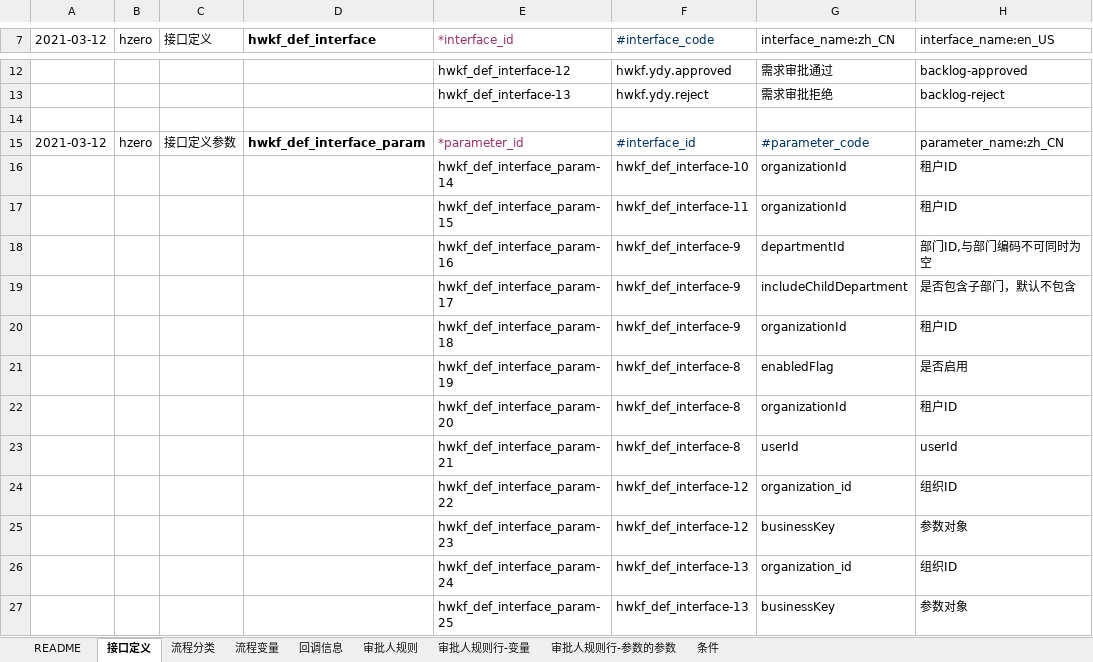
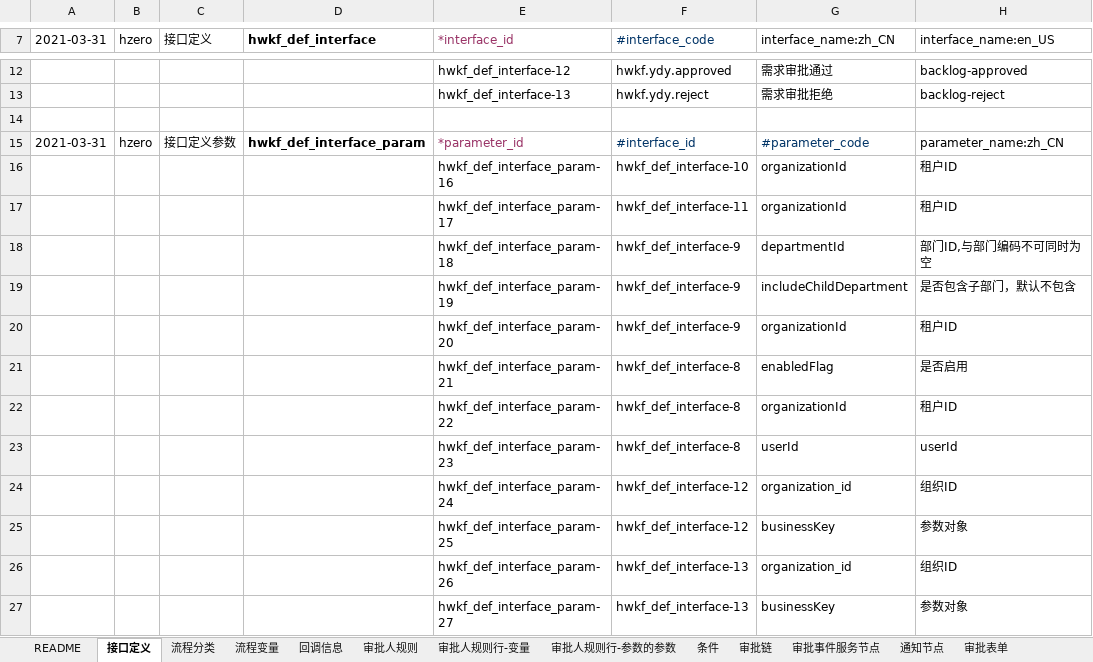
Before and after one commit to open-hand/workflow-service, an Excel workbook: src/main/resources/script/db/init-data/workflow_service/workflow_service/hzero-workflow-def.xlsx, sheet 接口定义, drawn as a sheet; only a part is shown, gaps mark what is left out; values as stored, in another font and other column widths than the file's, no borders; the diff names each change by its address in the sheet, - before the commit and + after, or states it on an @@ line.

```diff
--- a/src/main/resources/script/db/init-data/workflow_service/workflow_service/hzero-workflow-def.xlsx (sheet 接口定义)
+++ b/src/main/resources/script/db/init-data/workflow_service/workflow_service/hzero-workflow-def.xlsx (sheet 接口定义)
+sheet tab: 审批链
+sheet tab: 审批事件服务节点
+sheet tab: 通知节点
+sheet tab: 审批表单
-A7: 2021-03-12
+A7: 2021-03-31
-A15 (2021-03-31): 2021-03-12
+A15 (2021-03-31): 2021-03-31
-E16 (*interface_id): hwkf_def_interface_param-14
+E16 (*interface_id): hwkf_def_interface_param-16
-E17 (*interface_id): hwkf_def_interface_param-15
+E17 (*interface_id): hwkf_def_interface_param-17
-E18 (*interface_id): hwkf_def_interface_param-16
+E18 (*interface_id): hwkf_def_interface_param-18
-E19 (*interface_id): hwkf_def_interface_param-17
+E19 (*interface_id): hwkf_def_interface_param-19
-E20 (*interface_id): hwkf_def_interface_param-18
+E20 (*interface_id): hwkf_def_interface_param-20
-E21 (*interface_id): hwkf_def_interface_param-19
+E21 (*interface_id): hwkf_def_interface_param-21
-E22 (*interface_id): hwkf_def_interface_param-20
+E22 (*interface_id): hwkf_def_interface_param-22
-E23 (*interface_id): hwkf_def_interface_param-21
+E23 (*interface_id): hwkf_def_interface_param-23
-E24 (*interface_id): hwkf_def_interface_param-22
+E24 (*interface_id): hwkf_def_interface_param-24
-E25 (*interface_id): hwkf_def_interface_param-23
+E25 (*interface_id): hwkf_def_interface_param-25
-E26 (*interface_id): hwkf_def_interface_param-24
+E26 (*interface_id): hwkf_def_interface_param-26
-E27 (*interface_id): hwkf_def_interface_param-25
+E27 (*interface_id): hwkf_def_interface_param-27
```
Also changed, not shown: sheet 审批人规则, sheet 流程变量, sheet 条件, sheet 审批人规则行-变量, sheet 流程分类, sheet 回调信息, 1 more sheet, other sheet tabs, 1 other file.
